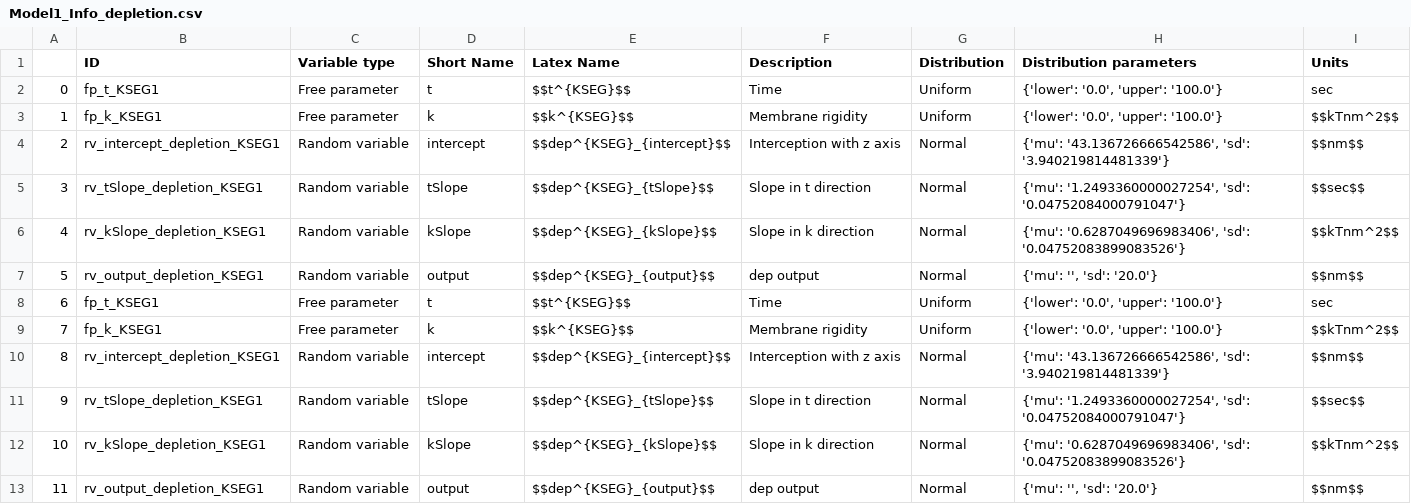
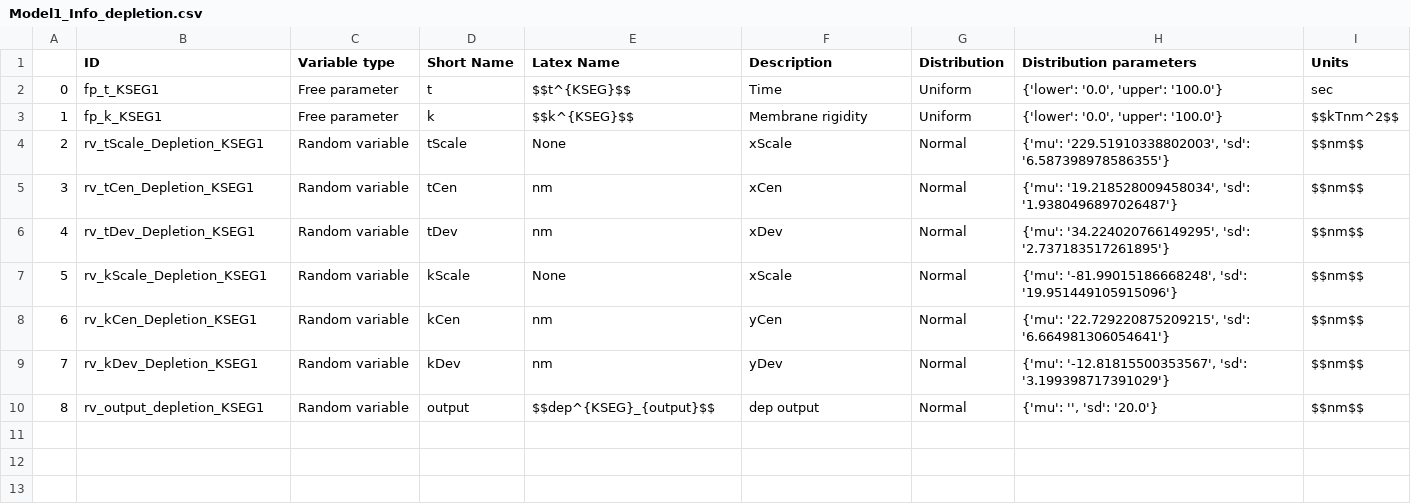
Before and after one commit to ravehlab/immune-synapse-metamodeling, a CSV file: Metamodel_py/Surrogate_Models/Model1/Processing/Model1_Info_depletion.csv, drawn as a sheet; removed rows and columns are numbered as before the commit, all else as after; the diff names each change by its address in the sheet, - before the commit and + after, or states it on an @@ line.

Commit message:
Update Model1

```diff
--- a/Metamodel_py/Surrogate_Models/Model1/Processing/Model1_Info_depletion.csv
+++ b/Metamodel_py/Surrogate_Models/Model1/Processing/Model1_Info_depletion.csv
+row 4: 2 | rv_tScale_Depletion_KSEG1 | Random variable | tScale | None | xScale | Normal | {'mu': '229.51910338802003', 'sd': '6.587398978586355'} | $$nm$$
@@ column A renumbered between rows 5 and 10 @@
-B5 (ID): rv_intercept_depletion_KSEG1
+B5 (ID): rv_tCen_Depletion_KSEG1
-D5 (Short Name): intercept
+D5 (Short Name): tCen
-E5 (Latex Name): $$dep^{KSEG}_{intercept}$$
+E5 (Latex Name): nm
-F5 (Description): Interception with z axis
+F5 (Description): xCen
-H5 (Distribution parameters): {'mu': '43.136726666542586', 'sd': '3.940219814481339'}
+H5 (Distribution parameters): {'mu': '19.218528009458034', 'sd': '1.9380496897026487'}
-row 5: 3 | rv_tSlope_depletion_KSEG1 | Random variable | tSlope | $$dep^{KSEG}_{tSlope}$$ | Slope in t direction | Normal | {'mu': '1.2493360000027254', 'sd': '0.04752084000791047'} | $$sec$$
-row 6: 4 | rv_kSlope_depletion_KSEG1 | Random variable | kSlope | $$dep^{KSEG}_{kSlope}$$ | Slope in k direction | Normal | {'mu': '0.6287049696983406', 'sd': '0.04752083899083526'} | $$kTnm^2$$
+row 6: 4 | rv_tDev_Depletion_KSEG1 | Random variable | tDev | nm | xDev | Normal | {'mu': '34.224020766149295', 'sd': '2.737183517261895'} | $$nm$$
+row 7: 5 | rv_kScale_Depletion_KSEG1 | Random variable | kScale | None | xScale | Normal | {'mu': '-81.99015186668248', 'sd': '19.951449105915096'} | $$nm$$
+row 8: 6 | rv_kCen_Depletion_KSEG1 | Random variable | kCen | nm | yCen | Normal | {'mu': '22.729220875209215', 'sd': '6.664981306054641'} | $$nm$$
+row 9: 7 | rv_kDev_Depletion_KSEG1 | Random variable | kDev | nm | yDev | Normal | {'mu': '-12.81815500353567', 'sd': '3.199398717391029'} | $$nm$$
-row 8: 6 | fp_t_KSEG1 | Free parameter | t | $$t^{KSEG}$$ | Time | Uniform | {'lower': '0.0', 'upper': '100.0'} | sec
-row 9: 7 | fp_k_KSEG1 | Free parameter | k | $$k^{KSEG}$$ | Membrane rigidity | Uniform | {'lower': '0.0', 'upper': '100.0'} | $$kTnm^2$$
-row 10: 8 | rv_intercept_depletion_KSEG1 | Random variable | intercept | $$dep^{KSEG}_{intercept}$$ | Interception with z axis | Normal | {'mu': '43.136726666542586', 'sd': '3.940219814481339'} | $$nm$$
-row 11: 9 | rv_tSlope_depletion_KSEG1 | Random variable | tSlope | $$dep^{KSEG}_{tSlope}$$ | Slope in t direction | Normal | {'mu': '1.2493360000027254', 'sd': '0.04752084000791047'} | $$sec$$
-row 12: 10 | rv_kSlope_depletion_KSEG1 | Random variable | kSlope | $$dep^{KSEG}_{kSlope}$$ | Slope in k direction | Normal | {'mu': '0.6287049696983406', 'sd': '0.04752083899083526'} | $$kTnm^2$$
-row 13: 11 | rv_output_depletion_KSEG1 | Random variable | output | $$dep^{KSEG}_{output}$$ | dep output | Normal | {'mu': '', 'sd': '20.0'} | $$nm$$
```
Also changed, not shown: 4 other files.
